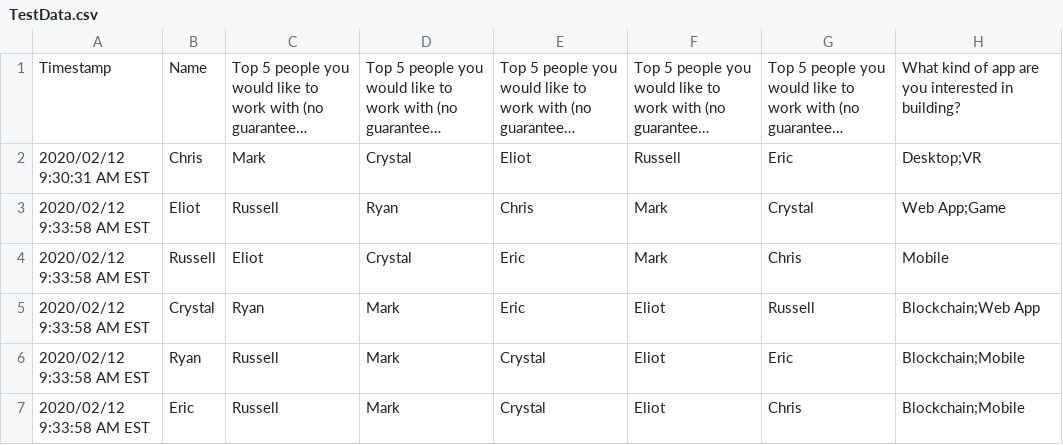
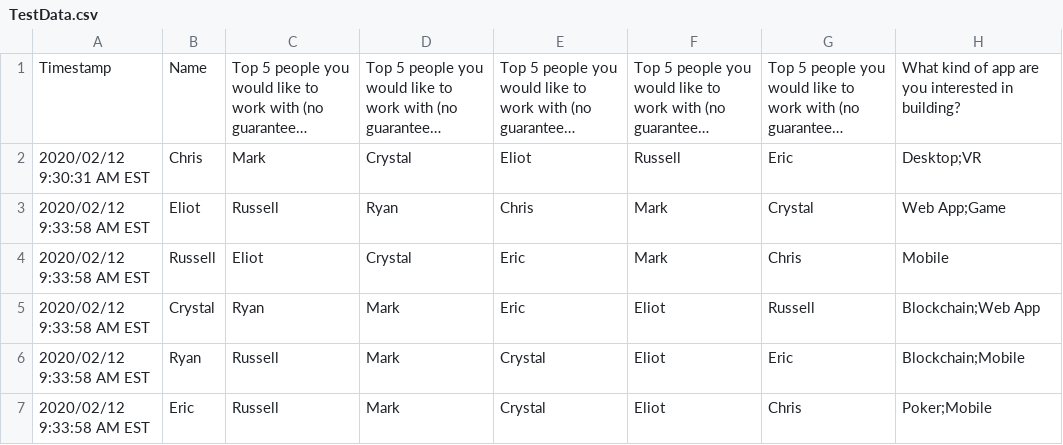
Before and after one commit to HypeDis/TeamMaker, a CSV file: TestData.csv, drawn as a sheet; long unchanged cells end in ….

```diff
--- a/TestData.csv
+++ b/TestData.csv
@@ -6,2 +6,2 @@
 "2020/02/12 9:33:58 AM EST","Ryan","Russell","Mark","Crystal","Eliot","Eric","Blockchain;Mobile"
-"2020/02/12 9:33:58 AM EST","Eric","Russell","Mark","Crystal","Eliot","Chris","Blockchain;Mobile"
+"2020/02/12 9:33:58 AM EST","Eric","Russell","Mark","Crystal","Eliot","Chris","Poker;Mobile"
```
Also changed, not shown: 7 other files.
